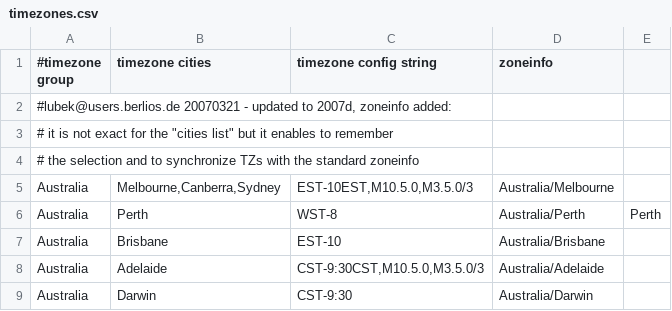
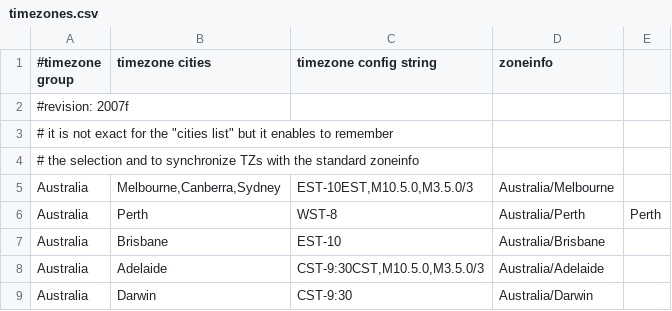
Before and after one commit to BackupTheBerlios/xwrt-svn, a CSV file: trunk/package/webif/files/usr/lib/webif/timezones.csv, drawn as a sheet; only a part is shown.

Commit message:
update the source revision information

```diff
--- a/trunk/package/webif/files/usr/lib/webif/timezones.csv
+++ b/trunk/package/webif/files/usr/lib/webif/timezones.csv
@@ -1,3 +1,3 @@
 #timezone group	timezone cities	timezone config string	zoneinfo
-#lubek@users.berlios.de 20070321 - updated to 2007d, zoneinfo added:
+#revision: 2007f
 #  it is not exact for the "cities list" but it enables to remember
```
Also changed, not shown: whiterussian/package/webif/files/usr/lib/webif/timezones.csv.
